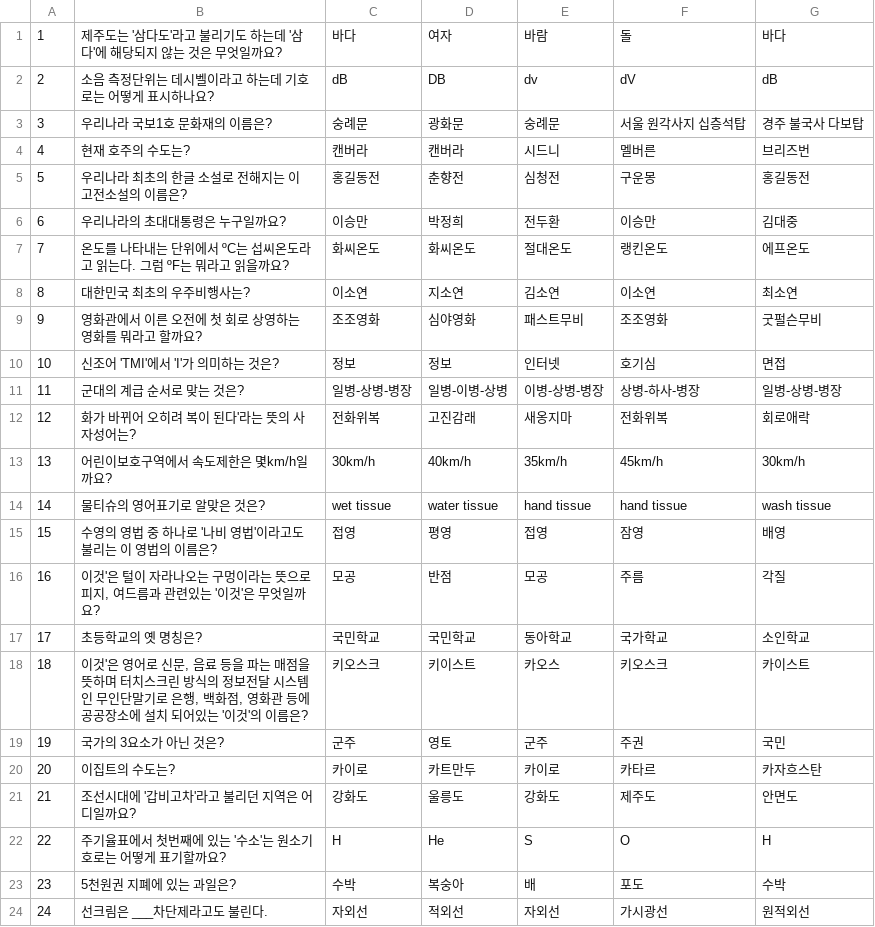
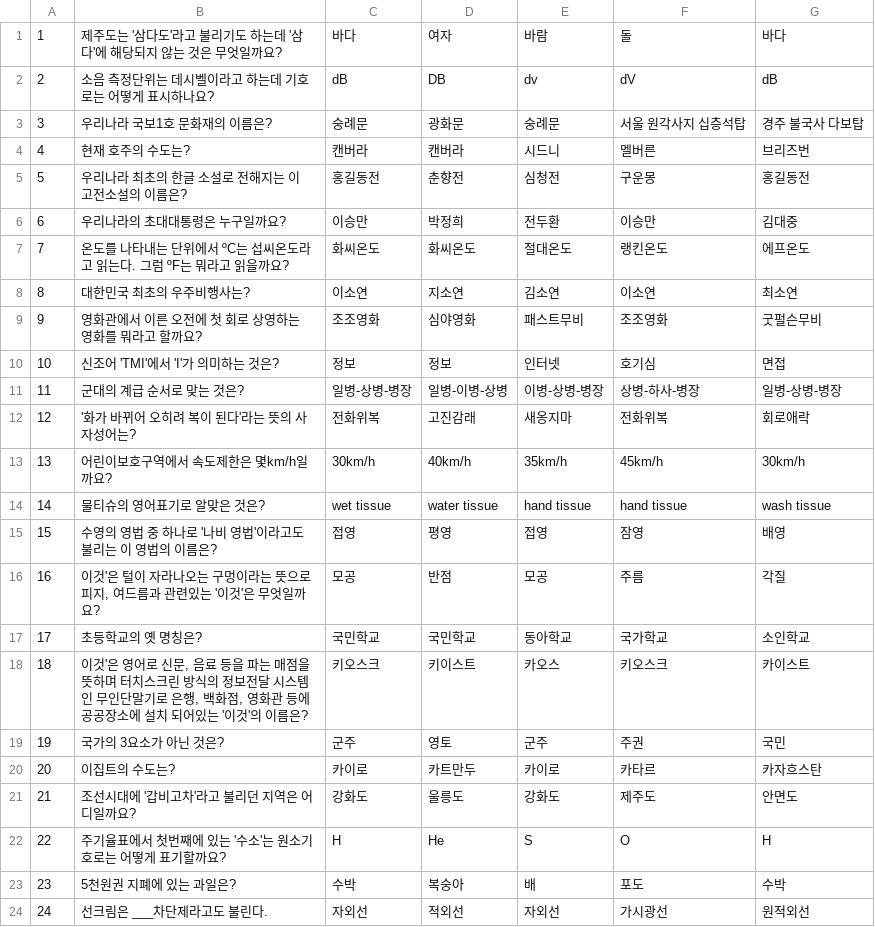
Before and after one commit to YangDaJin0104/MZ_FocusNews, a CSV file: app/src/main/assets/quiz.csv, drawn as a sheet.

```diff
--- a/app/src/main/assets/quiz.csv
+++ b/app/src/main/assets/quiz.csv
@@ -11,3 +11,3 @@
 11,군대의 계급 순서로 맞는 것은?,일병-상병-병장,일병-이병-상병,이병-상병-병장,상병-하사-병장,일병-상병-병장
-12,화가 바뀌어 오히려 복이 된다'라는 뜻의 사자성어는?,전화위복,고진감래,새옹지마,전화위복,회로애락
+12,'화가 바뀌어 오히려 복이 된다'라는 뜻의 사자성어는?,전화위복,고진감래,새옹지마,전화위복,회로애락
 13,어린이보호구역에서 속도제한은 몇km/h일까요?,30km/h,40km/h,35km/h,45km/h,30km/h
```
Also changed, not shown: 11 other files.
